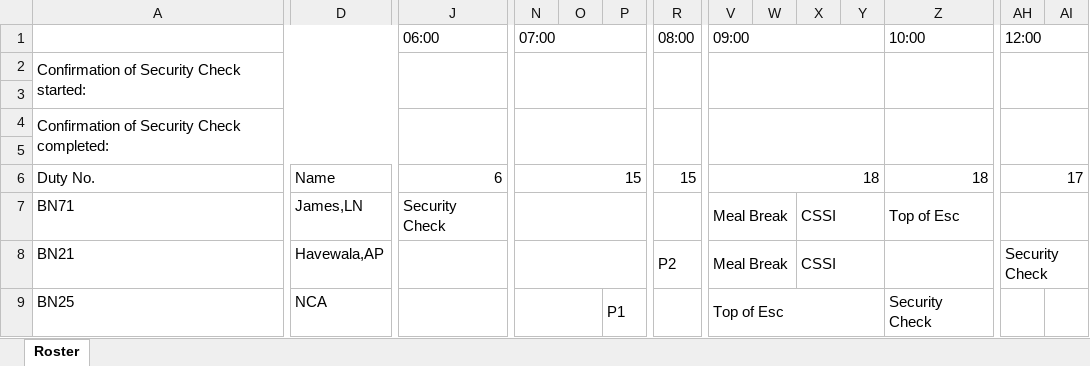
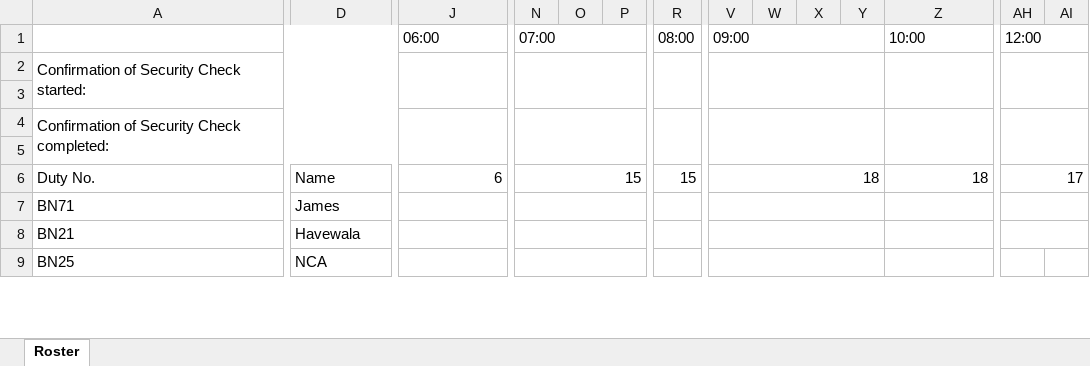
Before and after one commit to dimejishekoni/Automated_Roster_Scheduler, an Excel workbook: Roster_Builder/output/Final_Roster.xlsx, sheet Roster, drawn as a sheet; only a part is shown, gaps mark what is left out; values as stored, in another font and other column widths than the file's, no cell formats; the diff covers the shown part only; the diff names each change by its address in the sheet, - before the commit and + after, or states it on an @@ line.

```diff
--- a/Roster_Builder/output/Final_Roster.xlsx (sheet Roster)
+++ b/Roster_Builder/output/Final_Roster.xlsx (sheet Roster)
-D7: James,LN
+D7: James
-J7: Security Check
+J7: (empty)
-V7:V8: Meal Break
+V7:V8: (empty)
-V7:W7 merged
+V7:Y7 merged
-X7:X8: CSSI
+X7:X8: (empty)
-X7:Y7 merged
-Z7: Top of Esc
+Z7: (empty)
-AH7:AI7 merged
+AH7:AJ7 merged
-D8: Havewala,AP
+D8: Havewala
-R8: P2
+R8: (empty)
-V8:W8 merged
+V8:Y8 merged
-X8:Y8 merged
-AH8: Security Check
+AH8: (empty)
-N9:O9 merged
+N9:Q9 merged
-P9: P1
+P9: (empty)
-P9:Q9 merged
-V9: Top of Esc
+V9: (empty)
-Z9: Security Check
+Z9: (empty)
```
Also changed, not shown: 157 edited cells and merged cells elsewhere in this sheet, cell formats, 7 other files.
